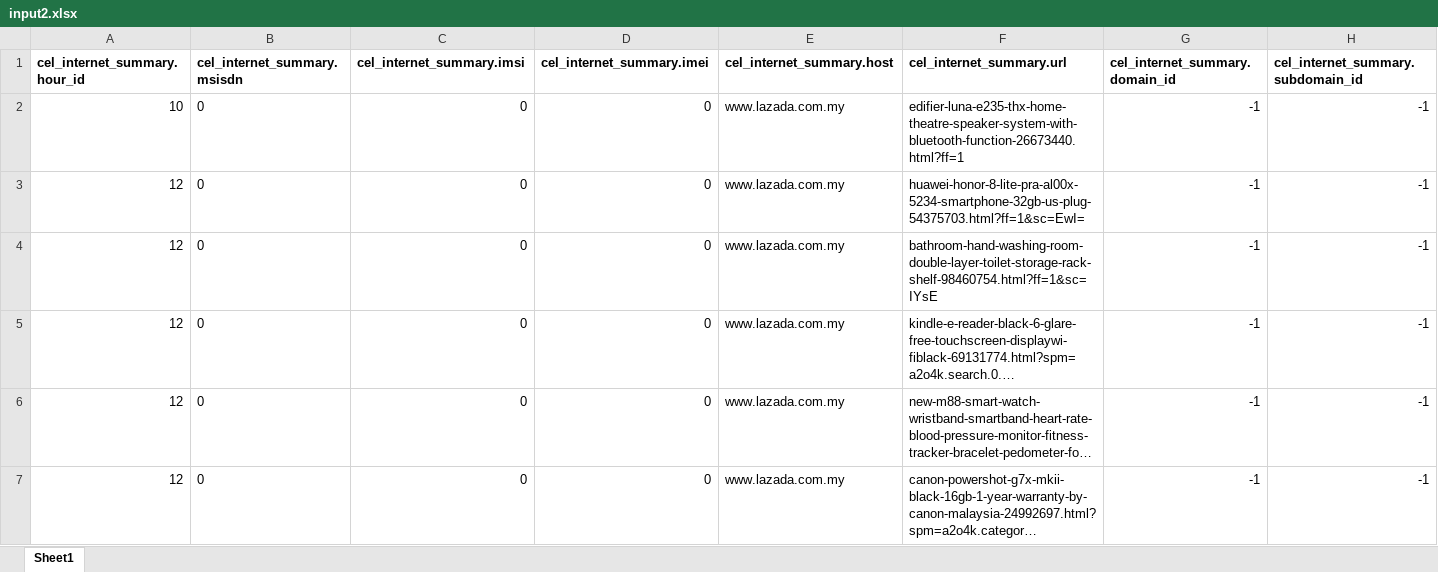
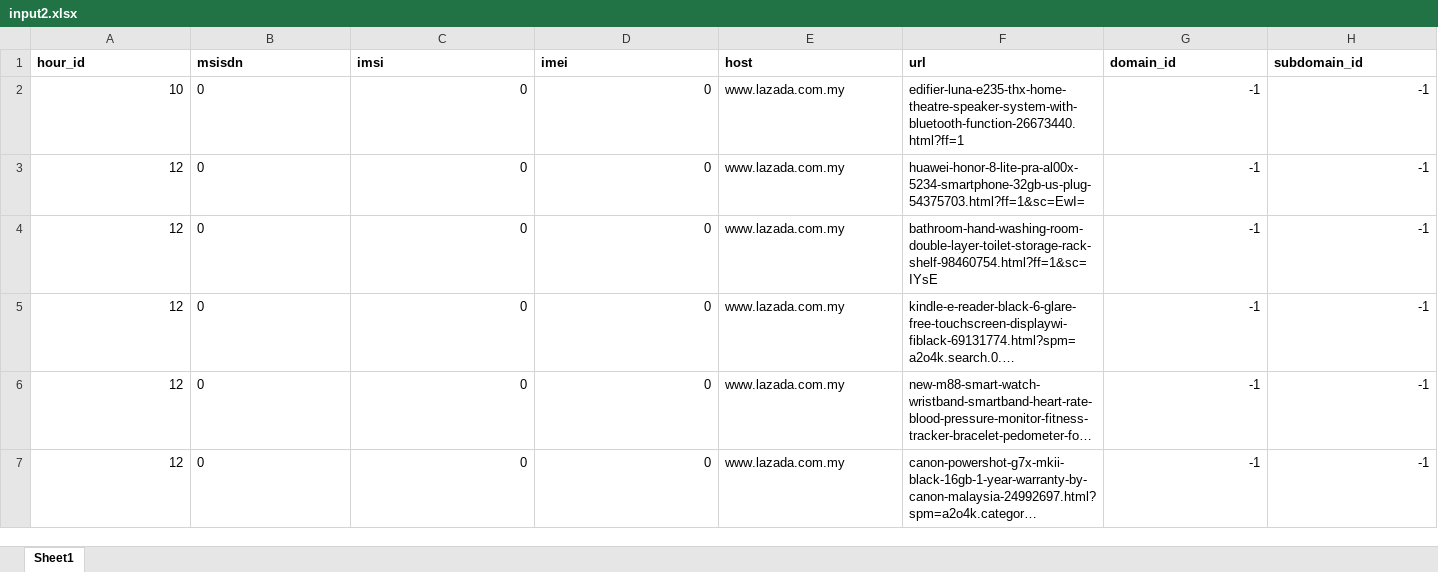
Before and after one commit to gulstein86/Automatic-URL-Classifier, an Excel workbook: input2.xlsx, sheet Sheet1, drawn as a sheet; only a part is shown; long unchanged cells end in …; values as stored, in another font and other column widths than the file's, no borders; removed rows and columns are numbered as before the commit, all else as after; rows hold the shown columns only; the diff names each change by its address in the sheet, - before the commit and + after, or states it on an @@ line.

Commit message:
edit input

```diff
--- a/input2.xlsx (sheet Sheet1)
+++ b/input2.xlsx (sheet Sheet1)
-row 1: cel_internet_summary.hour_id | cel_internet_summary.msisdn | cel_internet_summary.imsi | cel_internet_summary.imei | cel_internet_summary.host | cel_internet_summary.url | cel_internet_summary.domain_id | cel_internet_summary.subdomain_id
+row 1: hour_id | msisdn | imsi | imei | host | url | domain_id | subdomain_id
```
